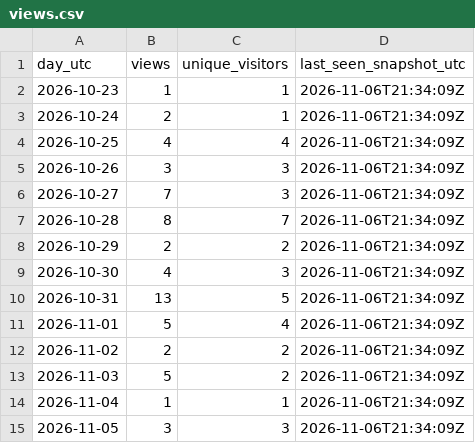
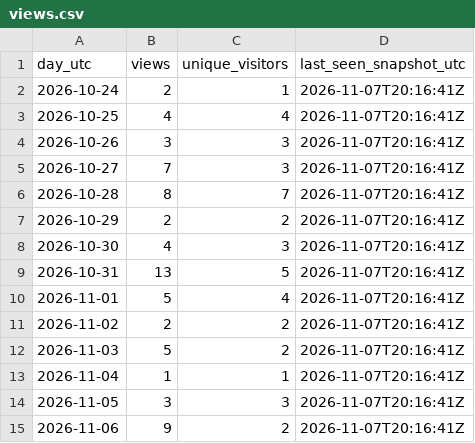
Before and after one commit to iawnfoanaowt/OneFind, a CSV file: traffic-history/latest/views.csv, drawn as a sheet.

```diff
--- a/traffic-history/latest/views.csv
+++ b/traffic-history/latest/views.csv
@@ -1,15 +1,15 @@
 "day_utc","views","unique_visitors","last_seen_snapshot_utc"
-"2026-10-23","1","1","2026-11-06T21:34:09Z"
-"2026-10-24","2","1","2026-11-06T21:34:09Z"
-"2026-10-25","4","4","2026-11-06T21:34:09Z"
-"2026-10-26","3","3","2026-11-06T21:34:09Z"
-"2026-10-27","7","3","2026-11-06T21:34:09Z"
-"2026-10-28","8","7","2026-11-06T21:34:09Z"
-"2026-10-29","2","2","2026-11-06T21:34:09Z"
-"2026-10-30","4","3","2026-11-06T21:34:09Z"
-"2026-10-31","13","5","2026-11-06T21:34:09Z"
-"2026-11-01","5","4","2026-11-06T21:34:09Z"
-"2026-11-02","2","2","2026-11-06T21:34:09Z"
-"2026-11-03","5","2","2026-11-06T21:34:09Z"
-"2026-11-04","1","1","2026-11-06T21:34:09Z"
-"2026-11-05","3","3","2026-11-06T21:34:09Z"
+"2026-10-24","2","1","2026-11-07T20:16:41Z"
+"2026-10-25","4","4","2026-11-07T20:16:41Z"
+"2026-10-26","3","3","2026-11-07T20:16:41Z"
+"2026-10-27","7","3","2026-11-07T20:16:41Z"
+"2026-10-28","8","7","2026-11-07T20:16:41Z"
+"2026-10-29","2","2","2026-11-07T20:16:41Z"
+"2026-10-30","4","3","2026-11-07T20:16:41Z"
+"2026-10-31","13","5","2026-11-07T20:16:41Z"
+"2026-11-01","5","4","2026-11-07T20:16:41Z"
+"2026-11-02","2","2","2026-11-07T20:16:41Z"
+"2026-11-03","5","2","2026-11-07T20:16:41Z"
+"2026-11-04","1","1","2026-11-07T20:16:41Z"
+"2026-11-05","3","3","2026-11-07T20:16:41Z"
+"2026-11-06","9","2","2026-11-07T20:16:41Z"
```
Also changed, not shown: traffic-history/latest/release-downloads.csv, traffic-history/release-downloads.csv, 20 other files.
